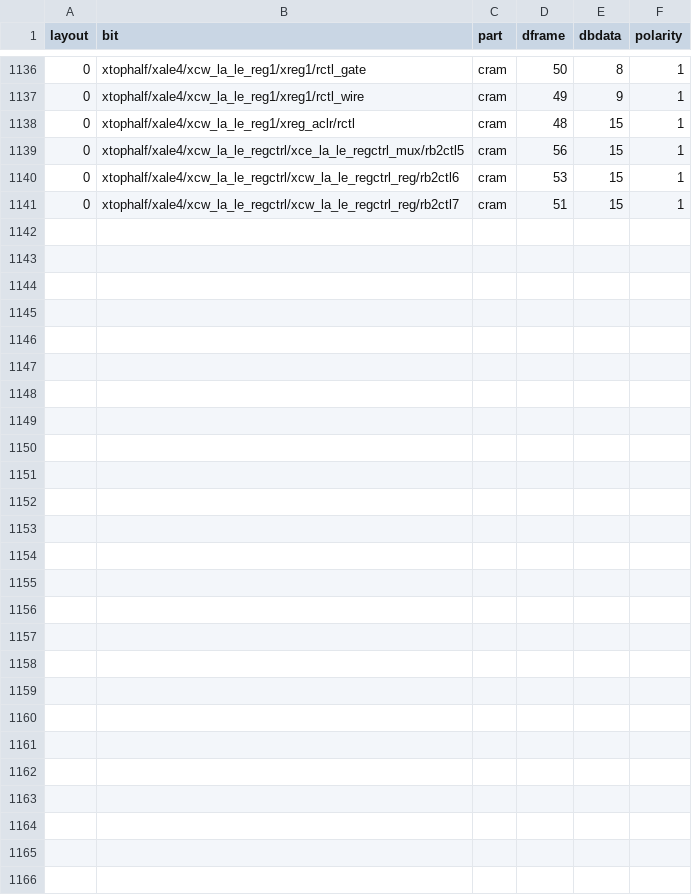
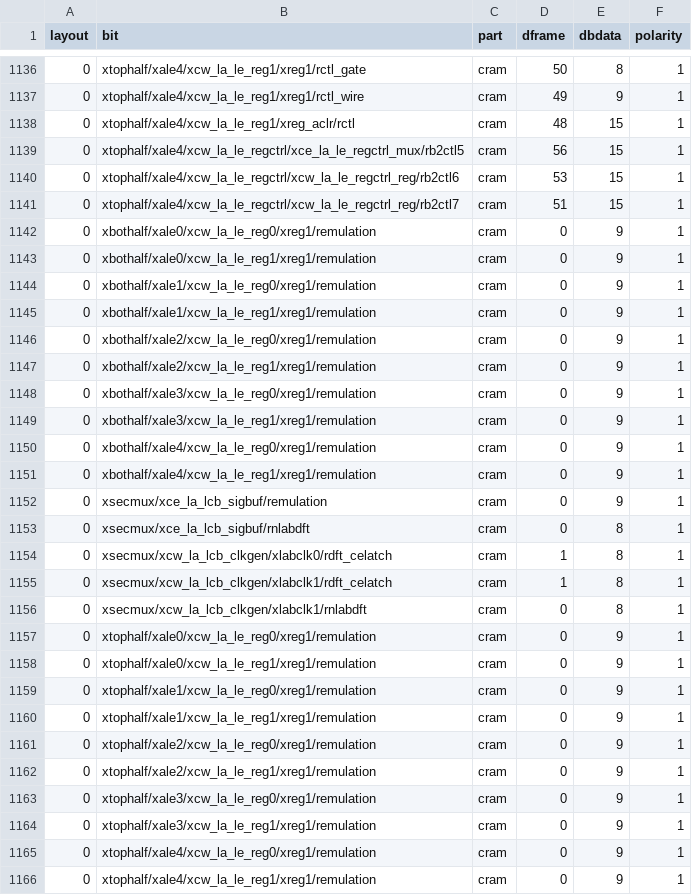
Before and after one commit to cramt/agilex5-re, a TSV file: db/sm4revb/bits/cw_la_lab.layout.tsv, drawn as a sheet; only a part is shown, gaps mark what is left out.

```diff
--- a/db/sm4revb/bits/cw_la_lab.layout.tsv
+++ b/db/sm4revb/bits/cw_la_lab.layout.tsv
@@ -1141 +1141,26 @@ layout	bit	part	dframe	dbdata	polarity
 0	xtophalf/xale4/xcw_la_le_regctrl/xcw_la_le_regctrl_reg/rb2ctl7	cram	51	15	1
+0	xbothalf/xale0/xcw_la_le_reg0/xreg1/remulation	cram	0	9	1
+0	xbothalf/xale0/xcw_la_le_reg1/xreg1/remulation	cram	0	9	1
+0	xbothalf/xale1/xcw_la_le_reg0/xreg1/remulation	cram	0	9	1
+0	xbothalf/xale1/xcw_la_le_reg1/xreg1/remulation	cram	0	9	1
+0	xbothalf/xale2/xcw_la_le_reg0/xreg1/remulation	cram	0	9	1
+0	xbothalf/xale2/xcw_la_le_reg1/xreg1/remulation	cram	0	9	1
+0	xbothalf/xale3/xcw_la_le_reg0/xreg1/remulation	cram	0	9	1
+0	xbothalf/xale3/xcw_la_le_reg1/xreg1/remulation	cram	0	9	1
+0	xbothalf/xale4/xcw_la_le_reg0/xreg1/remulation	cram	0	9	1
+0	xbothalf/xale4/xcw_la_le_reg1/xreg1/remulation	cram	0	9	1
+0	xsecmux/xce_la_lcb_sigbuf/remulation	cram	0	9	1
+0	xsecmux/xce_la_lcb_sigbuf/rnlabdft	cram	0	8	1
+0	xsecmux/xcw_la_lcb_clkgen/xlabclk0/rdft_celatch	cram	1	8	1
+0	xsecmux/xcw_la_lcb_clkgen/xlabclk1/rdft_celatch	cram	1	8	1
+0	xsecmux/xcw_la_lcb_clkgen/xlabclk1/rnlabdft	cram	0	8	1
+0	xtophalf/xale0/xcw_la_le_reg0/xreg1/remulation	cram	0	9	1
+0	xtophalf/xale0/xcw_la_le_reg1/xreg1/remulation	cram	0	9	1
+0	xtophalf/xale1/xcw_la_le_reg0/xreg1/remulation	cram	0	9	1
+0	xtophalf/xale1/xcw_la_le_reg1/xreg1/remulation	cram	0	9	1
+0	xtophalf/xale2/xcw_la_le_reg0/xreg1/remulation	cram	0	9	1
+0	xtophalf/xale2/xcw_la_le_reg1/xreg1/remulation	cram	0	9	1
+0	xtophalf/xale3/xcw_la_le_reg0/xreg1/remulation	cram	0	9	1
+0	xtophalf/xale3/xcw_la_le_reg1/xreg1/remulation	cram	0	9	1
+0	xtophalf/xale4/xcw_la_le_reg0/xreg1/remulation	cram	0	9	1
+0	xtophalf/xale4/xcw_la_le_reg1/xreg1/remulation	cram	0	9	1
```
Also changed, not shown: db/sm4revb/bits/cw_rt_lab_base.layout.tsv.
